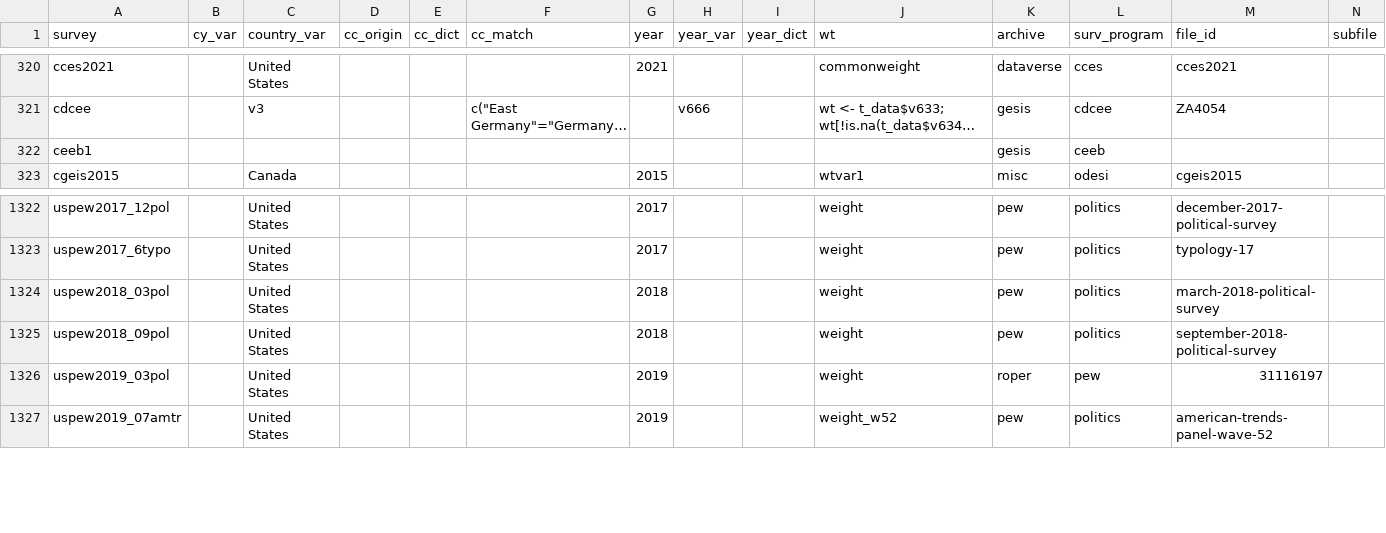
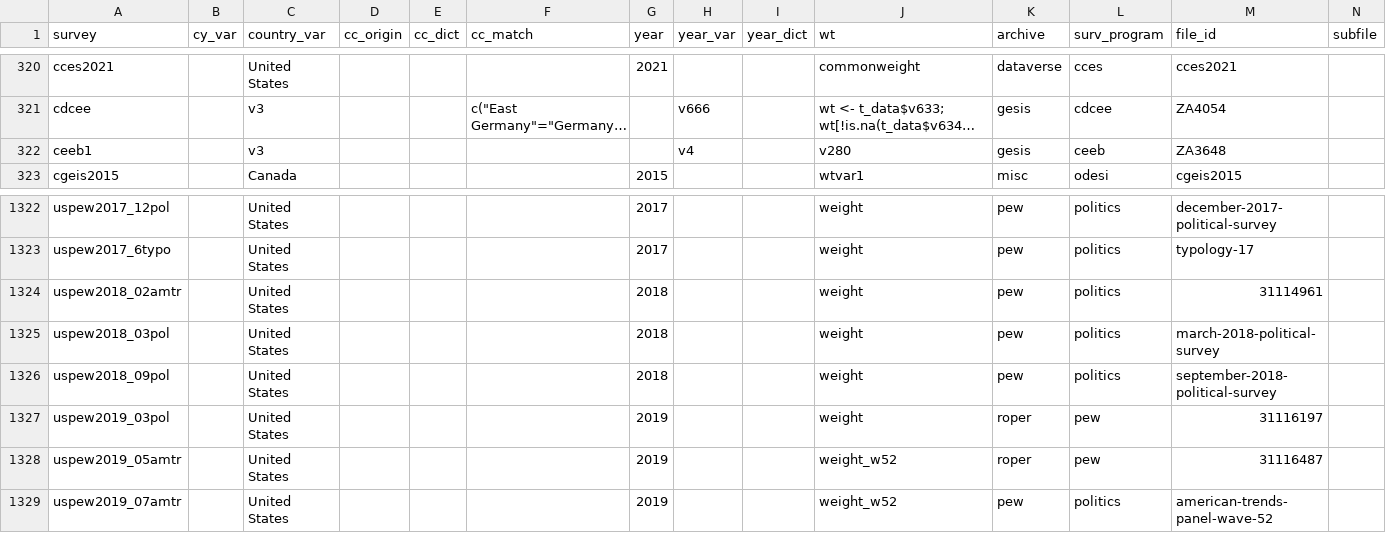
Before and after one commit to fsolt/DCPOtools, a CSV file: data/surveys_data.csv, drawn as a sheet; only a part is shown, gaps mark what is left out; long unchanged cells end in …; rows hold the shown columns only; the diff names each change by its address in the sheet, - before the commit and + after, or states it on an @@ line.

Commit message:
add ceeb1, uspew2018_02amtr, uspew2019_05amtr

```diff
--- a/data/surveys_data.csv
+++ b/data/surveys_data.csv
-C322 (country_var): (empty)
+C322 (country_var): v3
-H322 (year_var): (empty)
+H322 (year_var): v4
-J322 (wt): (empty)
+J322 (wt): v280
-M322 (file_id): (empty)
+M322 (file_id): ZA3648
+row 1324: uspew2018_02amtr |  | United States |  |  |  | 2018 |  |  | weight | pew | politics | 31114961
+row 1328: uspew2019_05amtr |  | United States |  |  |  | 2019 |  |  | weight_w52 | roper | pew | 31116487
```
Also changed, not shown: 1 other file.
